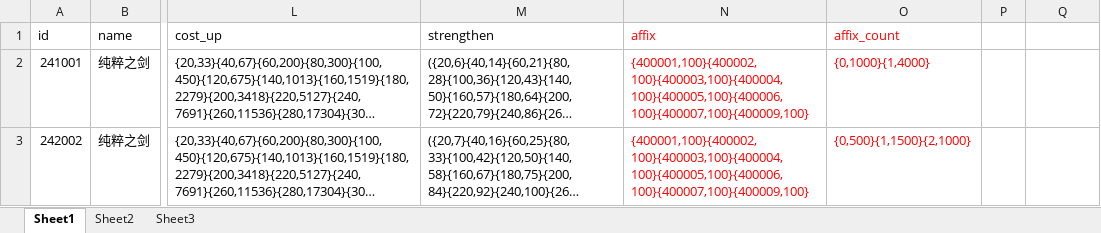
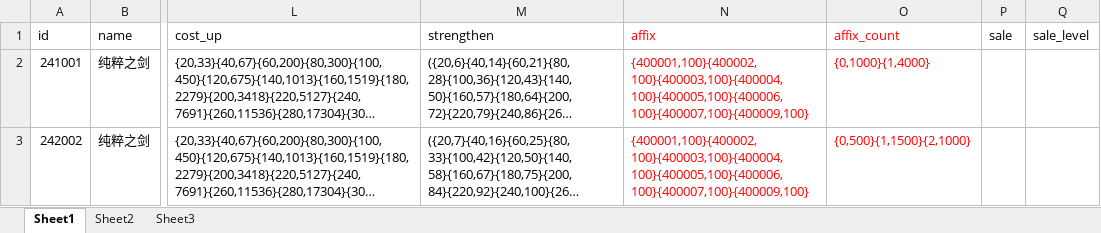
Before and after one commit to a1321253646/ourGame, an Excel workbook: other/配置表/z-装备配置表.xlsx, sheet Sheet1, drawn as a sheet; only a part is shown, gaps mark what is left out; long unchanged cells end in …; values as stored, in another font and other column widths than the file's, no borders; conditional formats not drawn; the diff names each change by its address in the sheet, - before the commit and + after, or states it on an @@ line.

```diff
--- a/other/配置表/z-装备配置表.xlsx (sheet Sheet1)
+++ b/other/配置表/z-装备配置表.xlsx (sheet Sheet1)
-P1: (empty)
+P1: sale
-Q1: (empty)
+Q1: sale_level
```
Also changed, not shown: other/配置表/z-资源配置表.xlsx.
